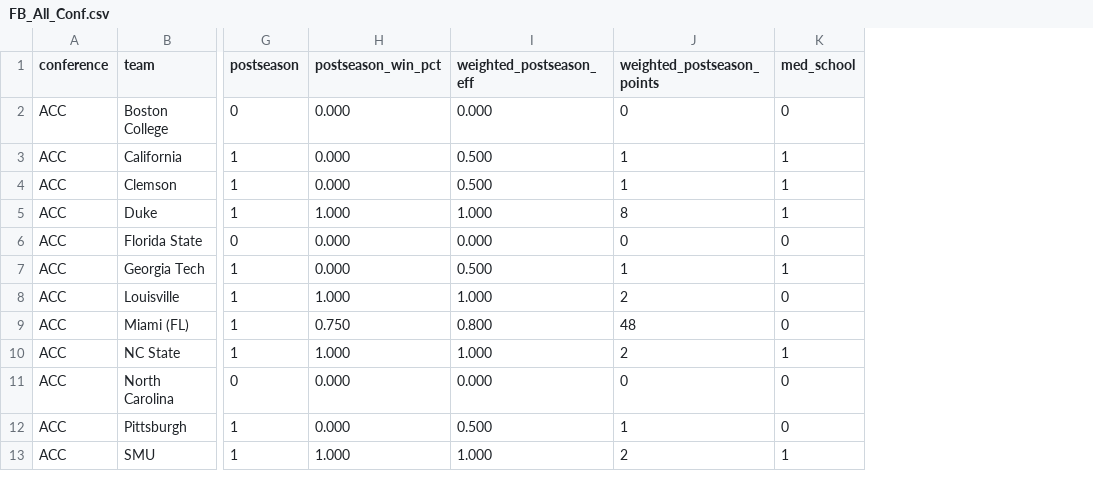
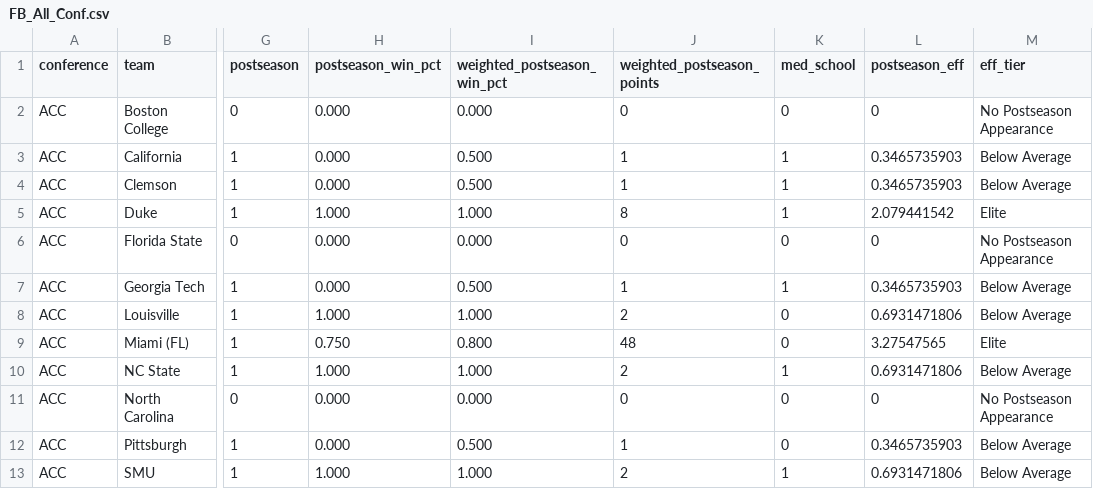
Before and after one commit to ksmith117/college-fb-team-prediction-app, a CSV file: FB_All_Conf.csv, drawn as a sheet; only a part is shown, gaps mark what is left out; the diff names each change by its address in the sheet, - before the commit and + after, or states it on an @@ line.

Commit message:
Add files via upload

```diff
--- a/FB_All_Conf.csv
+++ b/FB_All_Conf.csv
+column L (postseason_eff), rows 2-13: 0 | 0.3465735903 | 0.3465735903 | 2.079441542 | 0 | 0.3465735903 | 0.6931471806 | 3.27547565 | 0.6931471806 | 0 | 0.3465735903 | 0.6931471806
+column M (eff_tier), rows 2-13: No Postseason Appearance | Below Average | Below Average | Elite | No Postseason Appearance | Below Average | Below Average | Elite | Below Average | No Postseason Appearance | Below Average | Below Average
-I1: weighted_postseason_eff
+I1: weighted_postseason_win_pct
```
